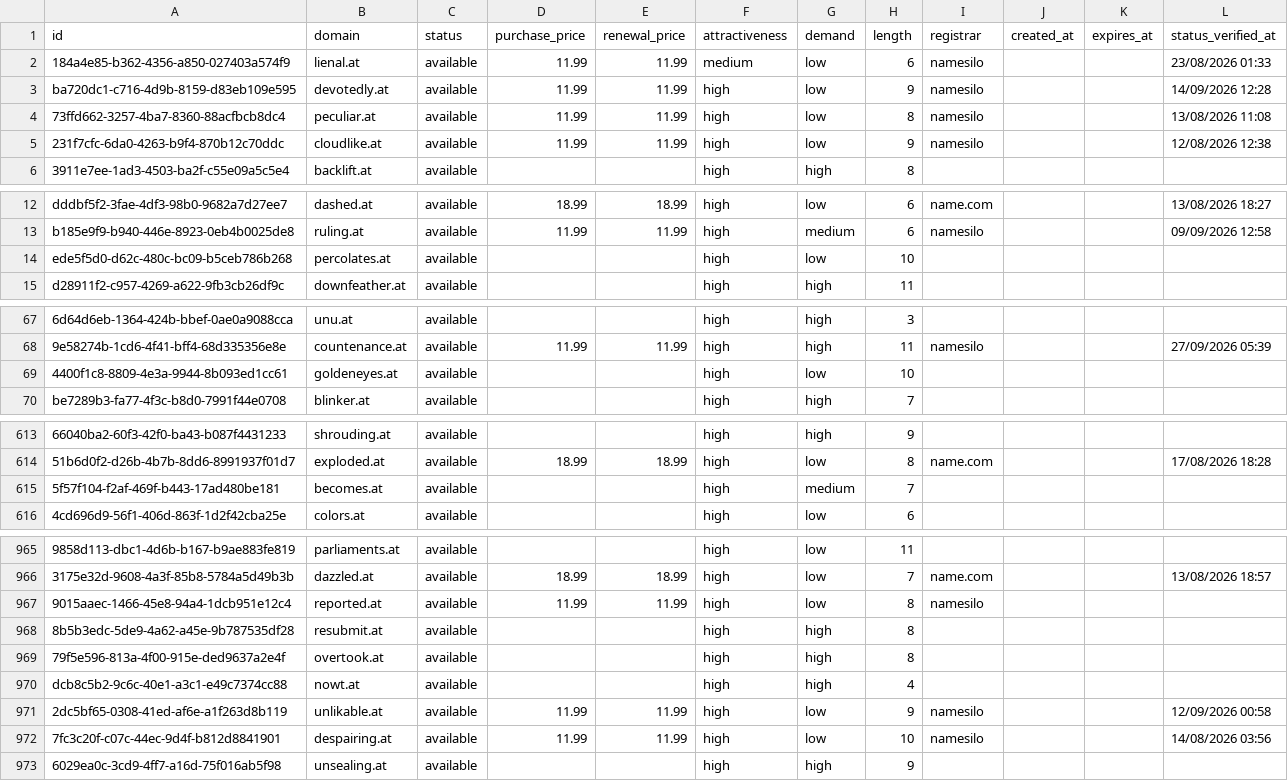
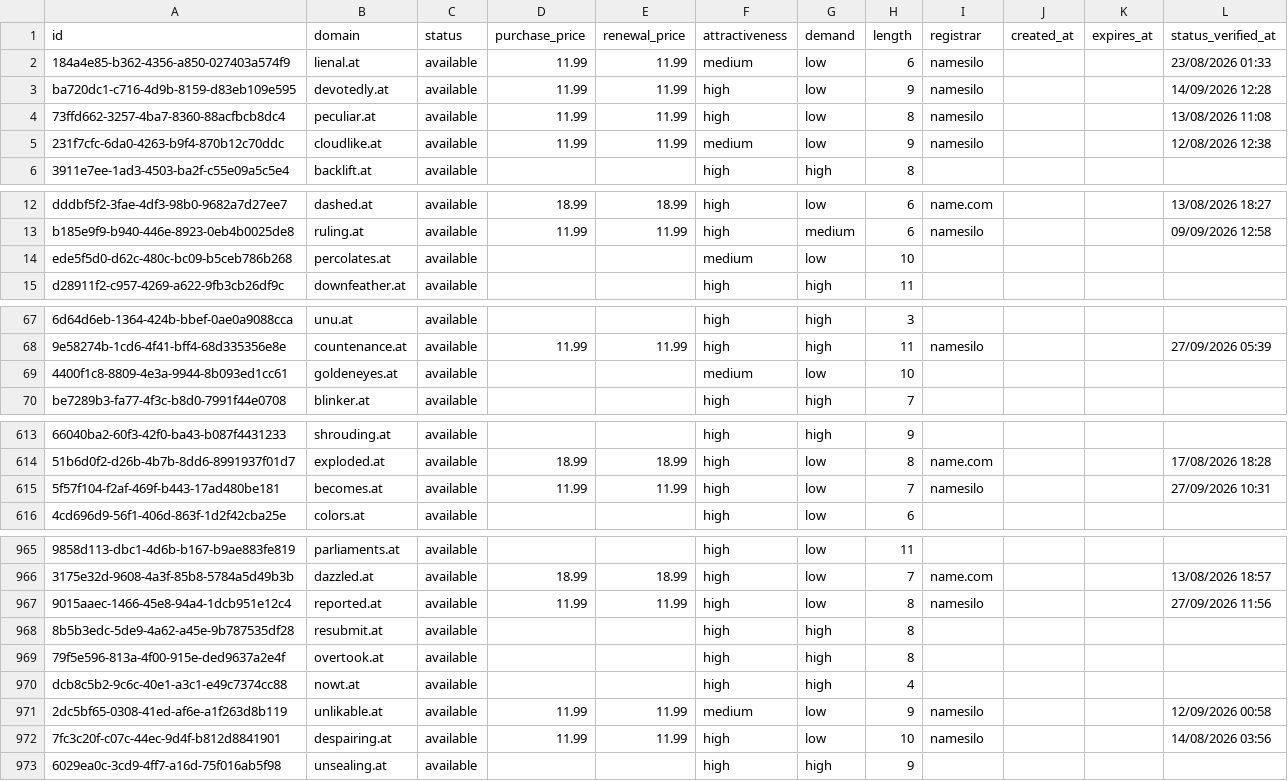
Before and after one commit to UniqueDomains/at-oneword-domains, a CSV file: at.csv, drawn as a sheet; only a part is shown, gaps mark what is left out; the diff covers the shown part only; the diff names each change by its address in the sheet, - before the commit and + after, or states it on an @@ line.

```diff
--- a/at.csv
+++ b/at.csv
-F5 (attractiveness): high
+F5 (attractiveness): medium
-F14 (attractiveness): high
+F14 (attractiveness): medium
-F69 (attractiveness): high
+F69 (attractiveness): medium
-D615 (purchase_price): (empty)
+D615 (purchase_price): 11.99
-E615 (renewal_price): (empty)
+E615 (renewal_price): 11.99
-G615 (demand): medium
+G615 (demand): low
-I615 (registrar): (empty)
+I615 (registrar): namesilo
-L615 (status_verified_at): (empty)
+L615 (status_verified_at): 27/09/2026 10:31
-L967 (status_verified_at): (empty)
+L967 (status_verified_at): 27/09/2026 11:56
-F971 (attractiveness): high
+F971 (attractiveness): medium
```
Also changed, not shown: 2 added rows, 2 removed rows and 23 edited cells elsewhere in this file, 4 other files.
